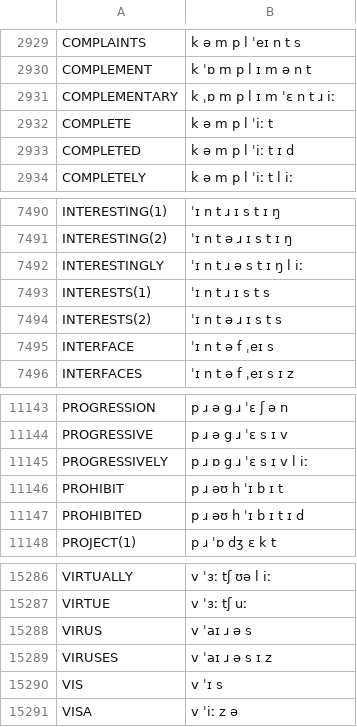
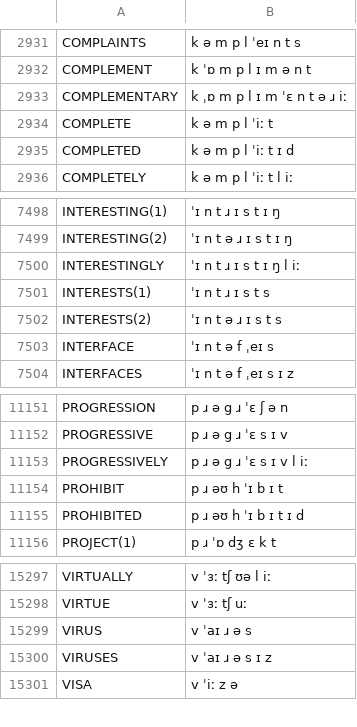
Before and after one commit to JoseLlarena/Britfone, a CSV file: britfone.main.1.1.3.csv, drawn as a sheet; only a part is shown, gaps mark what is left out; the diff covers the shown part only.

```diff
--- a/britfone.main.1.1.3.csv
+++ b/britfone.main.1.1.3.csv
@@ -2930,3 +2932,3 @@ COMPLAINTS, k ə m p l ˈeɪ n t s
 COMPLEMENT, k ˈɒ m p l ɪ m ə n t
-COMPLEMENTARY, k ˌɒ m p l ɪ m ˈɛ n t ɹ iː
+COMPLEMENTARY, k ˌɒ m p l ɪ m ˈɛ n t ə ɹ iː
 COMPLETE, k ə m p l ˈiː t
@@ -7491,3 +7499,3 @@ INTERESTING(1), ˈɪ n t ɹ ɪ s t ɪ ŋ
 INTERESTING(2), ˈɪ n t ə ɹ ɪ s t ɪ ŋ
-INTERESTINGLY, ˈɪ n t ɹ ə s t ɪ ŋ l iː
+INTERESTINGLY, ˈɪ n t ɹ ɪ s t ɪ ŋ l iː
 INTERESTS(1), ˈɪ n t ɹ ɪ s t s
@@ -11144,3 +11152,3 @@ PROGRESSION, p ɹ ə g ɹ ˈɛ ʃ ə n
 PROGRESSIVE, p ɹ ə g ɹ ˈɛ s ɪ v
-PROGRESSIVELY, p ɹ ɒ g ɹ ˈɛ s ɪ v l iː
+PROGRESSIVELY, p ɹ ə g ɹ ˈɛ s ɪ v l iː
 PROHIBIT, p ɹ əʊ h ˈɪ b ɪ t
@@ -15289,3 +15300,2 @@ VIRUS, v ˈaɪ ɹ ə s
 VIRUSES, v ˈaɪ ɹ ə s ɪ z
-VIS, v ˈɪ s
 VISA, v ˈiː z ə
```
Also changed, not shown: 12 added rows, 1 removed row and 16 edited cells elsewhere in this file.
